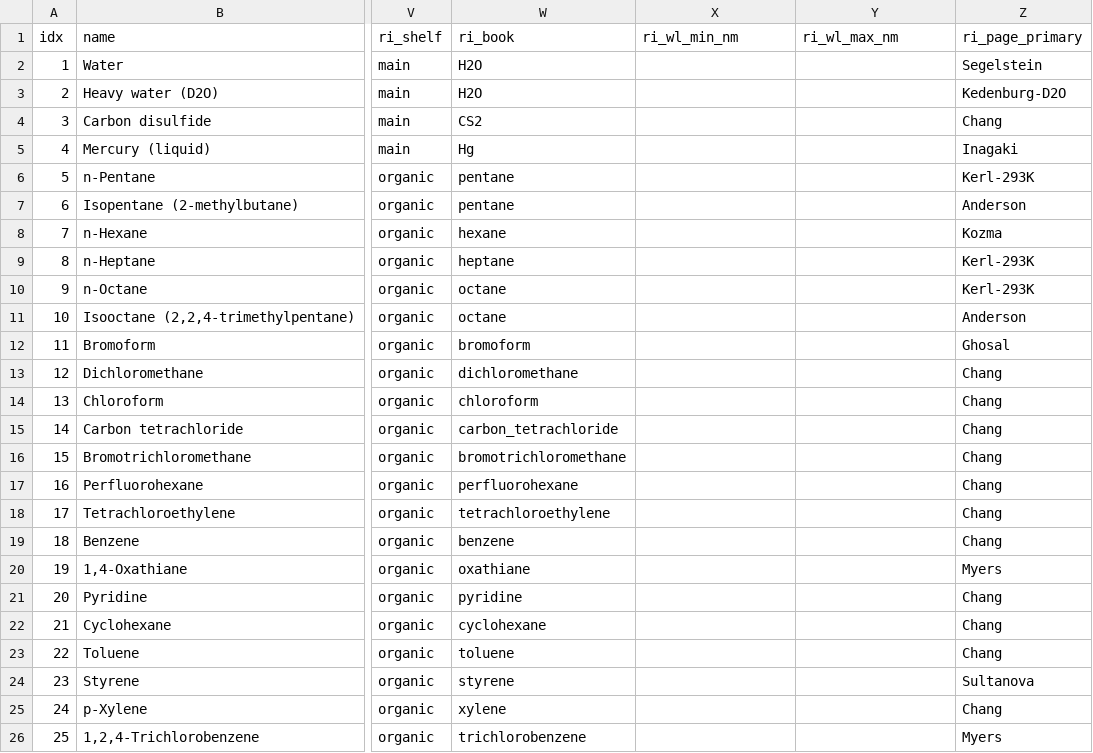
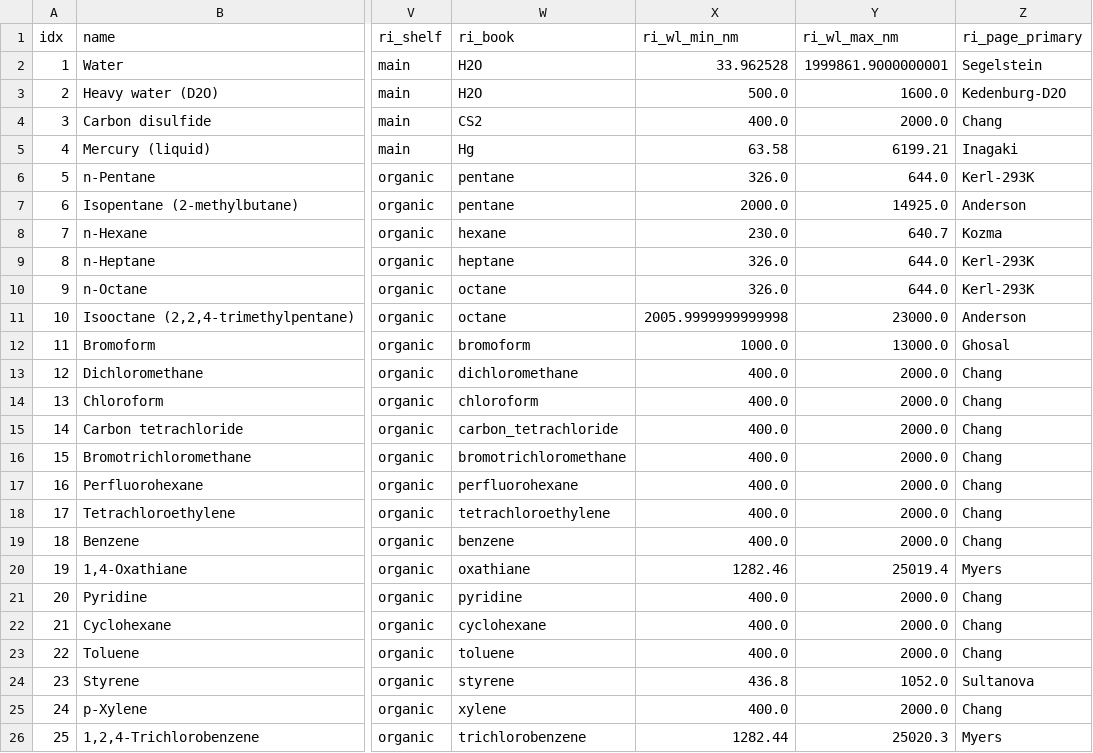
Before and after one commit to zackwoodel-debug/materials-db, a CSV file: data/liquids.csv, drawn as a sheet; only a part is shown, gaps mark what is left out; the diff covers the shown part only; the diff names each change by its address in the sheet, - before the commit and + after, or states it on an @@ line.

```diff
--- a/data/liquids.csv
+++ b/data/liquids.csv
-X2 (ri_wl_min_nm): (empty)
+X2 (ri_wl_min_nm): 33.962528
-Y2 (ri_wl_max_nm): (empty)
+Y2 (ri_wl_max_nm): 1999861.9000000001
-X3 (ri_wl_min_nm): (empty)
+X3 (ri_wl_min_nm): 500.0
-Y3 (ri_wl_max_nm): (empty)
+Y3 (ri_wl_max_nm): 1600.0
-X4 (ri_wl_min_nm): (empty)
+X4 (ri_wl_min_nm): 400.0
-Y4 (ri_wl_max_nm): (empty)
+Y4 (ri_wl_max_nm): 2000.0
-X5 (ri_wl_min_nm): (empty)
+X5 (ri_wl_min_nm): 63.58
-Y5 (ri_wl_max_nm): (empty)
+Y5 (ri_wl_max_nm): 6199.21
-X6 (ri_wl_min_nm): (empty)
+X6 (ri_wl_min_nm): 326.0
-Y6 (ri_wl_max_nm): (empty)
+Y6 (ri_wl_max_nm): 644.0
-X7 (ri_wl_min_nm): (empty)
+X7 (ri_wl_min_nm): 2000.0
-Y7 (ri_wl_max_nm): (empty)
+Y7 (ri_wl_max_nm): 14925.0
-X8 (ri_wl_min_nm): (empty)
+X8 (ri_wl_min_nm): 230.0
-Y8 (ri_wl_max_nm): (empty)
+Y8 (ri_wl_max_nm): 640.7
-X9:X10 (ri_wl_min_nm): (empty)
+X9:X10 (ri_wl_min_nm): 326.0
-Y9:Y10 (ri_wl_max_nm): (empty)
+Y9:Y10 (ri_wl_max_nm): 644.0
-X11 (ri_wl_min_nm): (empty)
+X11 (ri_wl_min_nm): 2005.9999999999998
-Y11 (ri_wl_max_nm): (empty)
+Y11 (ri_wl_max_nm): 23000.0
-X12 (ri_wl_min_nm): (empty)
+X12 (ri_wl_min_nm): 1000.0
-Y12 (ri_wl_max_nm): (empty)
+Y12 (ri_wl_max_nm): 13000.0
-X13:X19 (ri_wl_min_nm): (empty)
+X13:X19 (ri_wl_min_nm): 400.0
-Y13:Y19 (ri_wl_max_nm): (empty)
+Y13:Y19 (ri_wl_max_nm): 2000.0
-X20 (ri_wl_min_nm): (empty)
+X20 (ri_wl_min_nm): 1282.46
-Y20 (ri_wl_max_nm): (empty)
+Y20 (ri_wl_max_nm): 25019.4
-X21:X23 (ri_wl_min_nm): (empty)
+X21:X23 (ri_wl_min_nm): 400.0
-Y21:Y23 (ri_wl_max_nm): (empty)
+Y21:Y23 (ri_wl_max_nm): 2000.0
-X24 (ri_wl_min_nm): (empty)
+X24 (ri_wl_min_nm): 436.8
-Y24 (ri_wl_max_nm): (empty)
+Y24 (ri_wl_max_nm): 1052.0
-X25 (ri_wl_min_nm): (empty)
+X25 (ri_wl_min_nm): 400.0
-Y25 (ri_wl_max_nm): (empty)
+Y25 (ri_wl_max_nm): 2000.0
-X26 (ri_wl_min_nm): (empty)
+X26 (ri_wl_min_nm): 1282.44
-Y26 (ri_wl_max_nm): (empty)
+Y26 (ri_wl_max_nm): 25020.3
```
Also changed, not shown: 100 edited cells elsewhere in this file, data/chalcogenides.csv, data/halides.csv, 8 other files.
